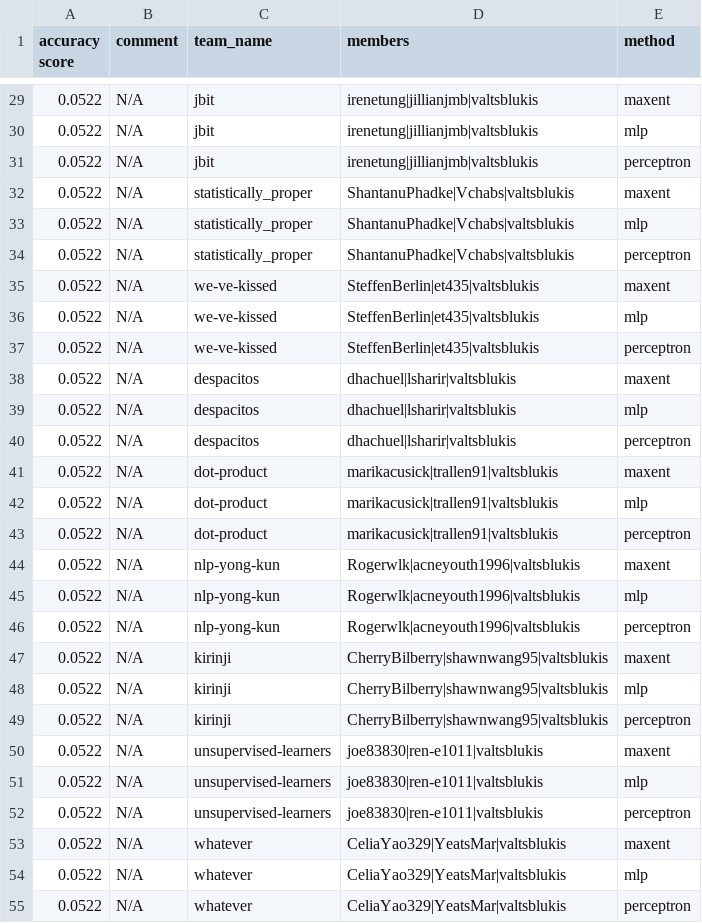
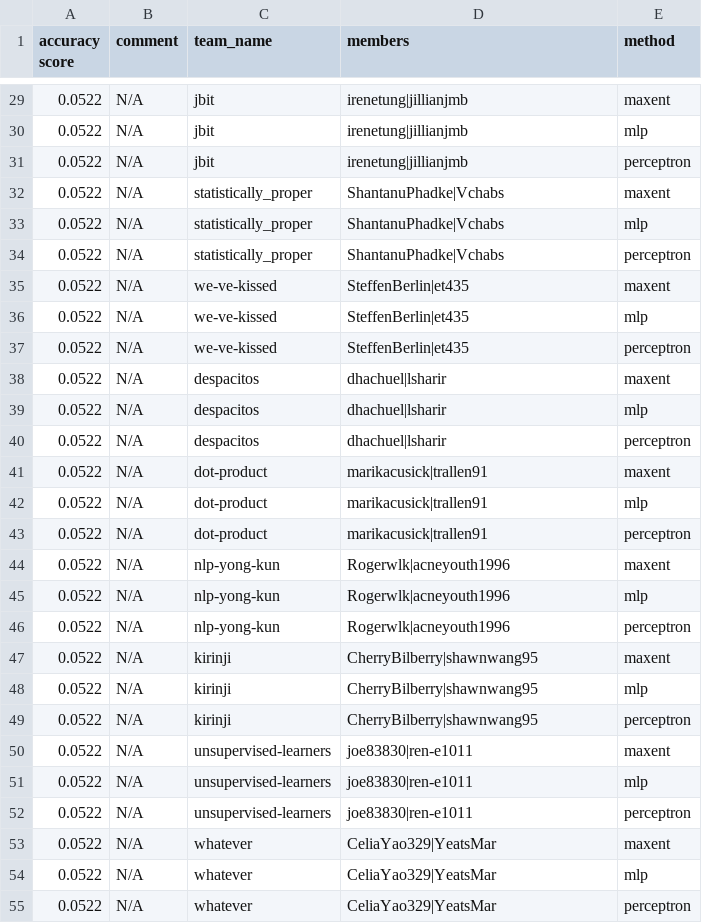
Before and after one commit to irenetung/assignment1, a CSV file: leaderboard/leaderboard_newsgroup.csv, drawn as a sheet; only a part is shown, gaps mark what is left out; the diff covers the shown part only.

```diff
--- a/leaderboard/leaderboard_newsgroup.csv
+++ b/leaderboard/leaderboard_newsgroup.csv
@@ -29,27 +29,27 @@ accuracy score,comment,team_name,members,method
-0.0522,N/A,jbit,irenetung|jillianjmb|valtsblukis,maxent
-0.0522,N/A,jbit,irenetung|jillianjmb|valtsblukis,mlp
-0.0522,N/A,jbit,irenetung|jillianjmb|valtsblukis,perceptron
-0.0522,N/A,statistically_proper,ShantanuPhadke|Vchabs|valtsblukis,maxent
-0.0522,N/A,statistically_proper,ShantanuPhadke|Vchabs|valtsblukis,mlp
-0.0522,N/A,statistically_proper,ShantanuPhadke|Vchabs|valtsblukis,perceptron
-0.0522,N/A,we-ve-kissed,SteffenBerlin|et435|valtsblukis,maxent
-0.0522,N/A,we-ve-kissed,SteffenBerlin|et435|valtsblukis,mlp
-0.0522,N/A,we-ve-kissed,SteffenBerlin|et435|valtsblukis,perceptron
-0.0522,N/A,despacitos,dhachuel|lsharir|valtsblukis,maxent
-0.0522,N/A,despacitos,dhachuel|lsharir|valtsblukis,mlp
-0.0522,N/A,despacitos,dhachuel|lsharir|valtsblukis,perceptron
-0.0522,N/A,dot-product,marikacusick|trallen91|valtsblukis,maxent
-0.0522,N/A,dot-product,marikacusick|trallen91|valtsblukis,mlp
-0.0522,N/A,dot-product,marikacusick|trallen91|valtsblukis,perceptron
-0.0522,N/A,nlp-yong-kun,Rogerwlk|acneyouth1996|valtsblukis,maxent
-0.0522,N/A,nlp-yong-kun,Rogerwlk|acneyouth1996|valtsblukis,mlp
-0.0522,N/A,nlp-yong-kun,Rogerwlk|acneyouth1996|valtsblukis,perceptron
-0.0522,N/A,kirinji,CherryBilberry|shawnwang95|valtsblukis,maxent
-0.0522,N/A,kirinji,CherryBilberry|shawnwang95|valtsblukis,mlp
-0.0522,N/A,kirinji,CherryBilberry|shawnwang95|valtsblukis,perceptron
-0.0522,N/A,unsupervised-learners,joe83830|ren-e1011|valtsblukis,maxent
-0.0522,N/A,unsupervised-learners,joe83830|ren-e1011|valtsblukis,mlp
-0.0522,N/A,unsupervised-learners,joe83830|ren-e1011|valtsblukis,perceptron
-0.0522,N/A,whatever,CeliaYao329|YeatsMar|valtsblukis,maxent
-0.0522,N/A,whatever,CeliaYao329|YeatsMar|valtsblukis,mlp
-0.0522,N/A,whatever,CeliaYao329|YeatsMar|valtsblukis,perceptron
+0.0522,N/A,jbit,irenetung|jillianjmb,maxent
+0.0522,N/A,jbit,irenetung|jillianjmb,mlp
+0.0522,N/A,jbit,irenetung|jillianjmb,perceptron
+0.0522,N/A,statistically_proper,ShantanuPhadke|Vchabs,maxent
+0.0522,N/A,statistically_proper,ShantanuPhadke|Vchabs,mlp
+0.0522,N/A,statistically_proper,ShantanuPhadke|Vchabs,perceptron
+0.0522,N/A,we-ve-kissed,SteffenBerlin|et435,maxent
+0.0522,N/A,we-ve-kissed,SteffenBerlin|et435,mlp
+0.0522,N/A,we-ve-kissed,SteffenBerlin|et435,perceptron
+0.0522,N/A,despacitos,dhachuel|lsharir,maxent
+0.0522,N/A,despacitos,dhachuel|lsharir,mlp
+0.0522,N/A,despacitos,dhachuel|lsharir,perceptron
+0.0522,N/A,dot-product,marikacusick|trallen91,maxent
+0.0522,N/A,dot-product,marikacusick|trallen91,mlp
+0.0522,N/A,dot-product,marikacusick|trallen91,perceptron
+0.0522,N/A,nlp-yong-kun,Rogerwlk|acneyouth1996,maxent
+0.0522,N/A,nlp-yong-kun,Rogerwlk|acneyouth1996,mlp
+0.0522,N/A,nlp-yong-kun,Rogerwlk|acneyouth1996,perceptron
+0.0522,N/A,kirinji,CherryBilberry|shawnwang95,maxent
+0.0522,N/A,kirinji,CherryBilberry|shawnwang95,mlp
+0.0522,N/A,kirinji,CherryBilberry|shawnwang95,perceptron
+0.0522,N/A,unsupervised-learners,joe83830|ren-e1011,maxent
+0.0522,N/A,unsupervised-learners,joe83830|ren-e1011,mlp
+0.0522,N/A,unsupervised-learners,joe83830|ren-e1011,perceptron
+0.0522,N/A,whatever,CeliaYao329|YeatsMar,maxent
+0.0522,N/A,whatever,CeliaYao329|YeatsMar,mlp
+0.0522,N/A,whatever,CeliaYao329|YeatsMar,perceptron
```
Also changed, not shown: 30 edited cells elsewhere in this file.
